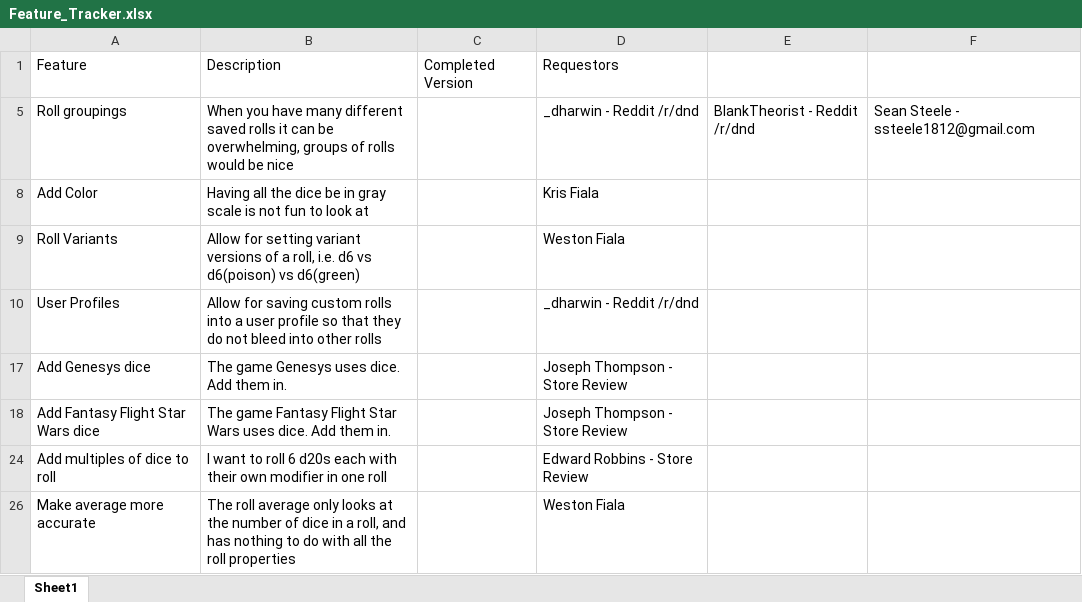
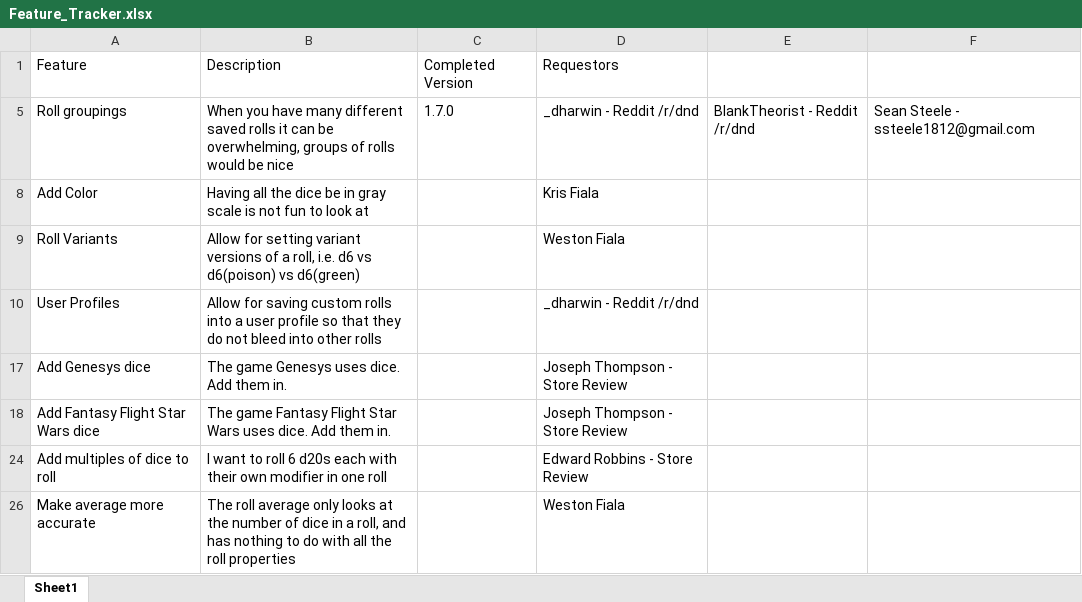
Before and after one commit to westonsfiala/CustomDiceRoller, an Excel workbook: Feature_Tracker.xlsx, sheet Sheet1, drawn as a sheet; values as stored, in another font and other column widths than the file's, no borders; the diff names each change by its address in the sheet, - before the commit and + after, or states it on an @@ line.

Commit message:
Tiny change to remove override prompt when editing a saved roll
Updated the feature tracker

```diff
--- a/Feature_Tracker.xlsx (sheet Sheet1)
+++ b/Feature_Tracker.xlsx (sheet Sheet1)
-C5: (empty)
+C5: 1.7.0
```
Also changed, not shown: 1 other file.
